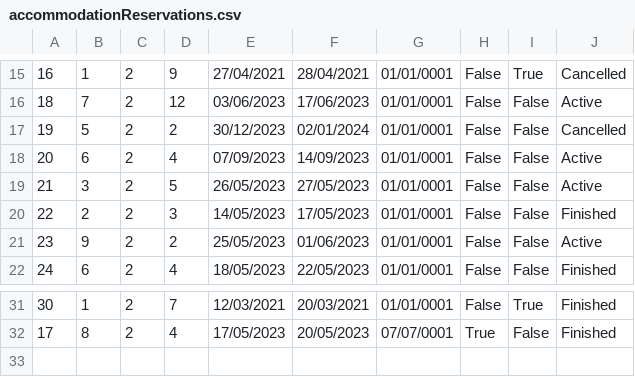
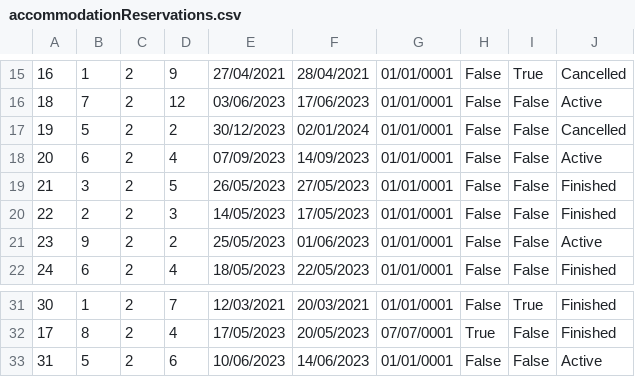
Before and after one commit to breskva01/SIMS-Projekat-Grupa4-TimD, a CSV file: InitialProject/InitialProject/Resources/Data/accommodationReservations.csv, drawn as a sheet; only a part is shown, gaps mark what is left out.

```diff
--- a/InitialProject/InitialProject/Resources/Data/accommodationReservations.csv
+++ b/InitialProject/InitialProject/Resources/Data/accommodationReservations.csv
@@ -18,3 +18,3 @@
 20|6|2|4|07/09/2023|14/09/2023|01/01/0001|False|False|Active
-21|3|2|5|26/05/2023|27/05/2023|01/01/0001|False|False|Active
+21|3|2|5|26/05/2023|27/05/2023|01/01/0001|False|False|Finished
 22|2|2|3|14/05/2023|17/05/2023|01/01/0001|False|False|Finished
@@ -32 +32,2 @@
 17|8|2|4|17/05/2023|20/05/2023|07/07/0001|True|False|Finished
+31|5|2|6|10/06/2023|14/06/2023|01/01/0001|False|False|Active
```
Also changed, not shown: InitialProject/InitialProject/Resources/Data/users.csv, 10 other files.
